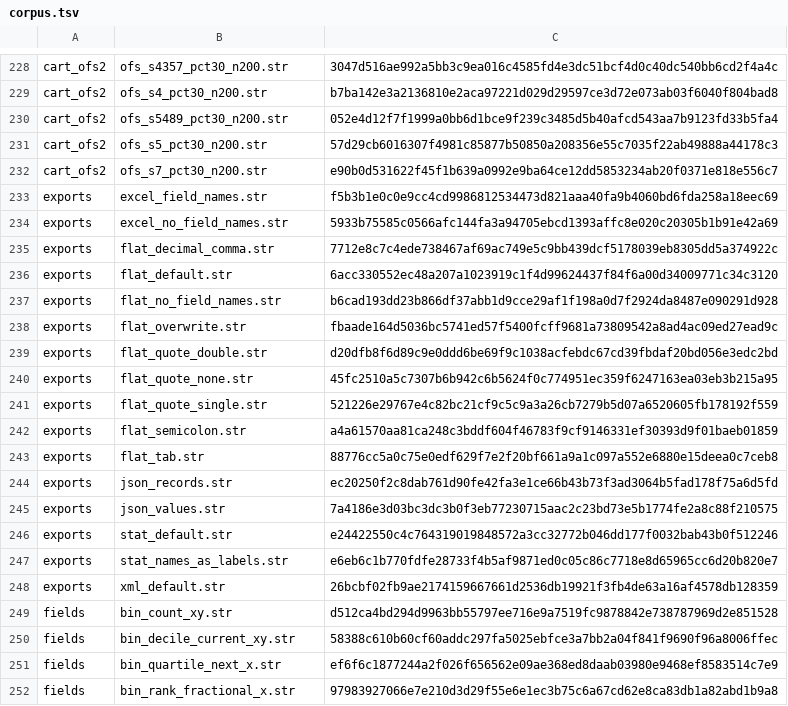
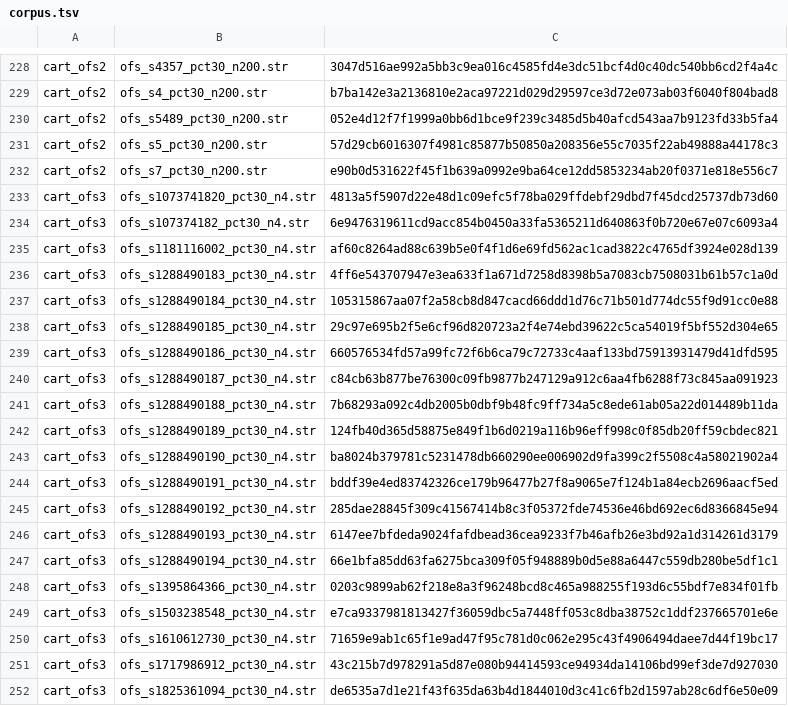
Before and after one commit to witold-andelie/data-mining-software, a TSV file: xtask/corpus.tsv, drawn as a sheet; only a part is shown, gaps mark what is left out; the shorter side is filled out with more unchanged rows; the diff covers the shown part only.

```diff
--- a/xtask/corpus.tsv
+++ b/xtask/corpus.tsv
@@ -232 +232,21 @@ cart_ofs2	ofs_s5_pct30_n200.str	57d29cb6016307f4981c85877b50850a208356e55c7035f2
 cart_ofs2	ofs_s7_pct30_n200.str	e90b0d531622f45f1b639a0992e9ba64ce12dd5853234ab20f0371e818e556c7
+cart_ofs3	ofs_s1073741820_pct30_n4.str	4813a5f5907d22e48d1c09efc5f78ba029ffdebf29dbd7f45dcd25737db73d60
+cart_ofs3	ofs_s107374182_pct30_n4.str	6e9476319611cd9acc854b0450a33fa5365211d640863f0b720e67e07c6093a4
+cart_ofs3	ofs_s1181116002_pct30_n4.str	af60c8264ad88c639b5e0f4f1d6e69fd562ac1cad3822c4765df3924e028d139
+cart_ofs3	ofs_s1288490183_pct30_n4.str	4ff6e543707947e3ea633f1a671d7258d8398b5a7083cb7508031b61b57c1a0d
+cart_ofs3	ofs_s1288490184_pct30_n4.str	105315867aa07f2a58cb8d847cacd66ddd1d76c71b501d774dc55f9d91cc0e88
+cart_ofs3	ofs_s1288490185_pct30_n4.str	29c97e695b2f5e6cf96d820723a2f4e74ebd39622c5ca54019f5bf552d304e65
+cart_ofs3	ofs_s1288490186_pct30_n4.str	660576534fd57a99fc72f6b6ca79c72733c4aaf133bd75913931479d41dfd595
+cart_ofs3	ofs_s1288490187_pct30_n4.str	c84cb63b877be76300c09fb9877b247129a912c6aa4fb6288f73c845aa091923
+cart_ofs3	ofs_s1288490188_pct30_n4.str	7b68293a092c4db2005b0dbf9b48fc9ff734a5c8ede61ab05a22d014489b11da
+cart_ofs3	ofs_s1288490189_pct30_n4.str	124fb40d365d58875e849f1b6d0219a116b96eff998c0f85db20ff59cbdec821
+cart_ofs3	ofs_s1288490190_pct30_n4.str	ba8024b379781c5231478db660290ee006902d9fa399c2f5508c4a58021902a4
+cart_ofs3	ofs_s1288490191_pct30_n4.str	bddf39e4ed83742326ce179b96477b27f8a9065e7f124b1a84ecb2696aacf5ed
+cart_ofs3	ofs_s1288490192_pct30_n4.str	285dae28845f309c41567414b8c3f05372fde74536e46bd692ec6d8366845e94
+cart_ofs3	ofs_s1288490193_pct30_n4.str	6147ee7bfdeda9024fafdbead36cea9233f7b46afb26e3bd92a1d314261d3179
+cart_ofs3	ofs_s1288490194_pct30_n4.str	66e1bfa85dd63fa6275bca309f05f948889b0d5e88a6447c559db280be5df1c1
+cart_ofs3	ofs_s1395864366_pct30_n4.str	0203c9899ab62f218e8a3f96248bcd8c465a988255f193d6c55bdf7e834f01fb
+cart_ofs3	ofs_s1503238548_pct30_n4.str	e7ca9337981813427f36059dbc5a7448ff053c8dba38752c1ddf237665701e6e
+cart_ofs3	ofs_s1610612730_pct30_n4.str	71659e9ab1c65f1e9ad47f95c781d0c062e295c43f4906494daee7d44f19bc17
+cart_ofs3	ofs_s1717986912_pct30_n4.str	43c215b7d978291a5d87e080b94414593ce94934da14106bd99ef3de7d927030
+cart_ofs3	ofs_s1825361094_pct30_n4.str	de6535a7d1e21f43f635da63b4d1844010d3c41c6fb2d1597ab28c6df6e50e09
```
Also changed, not shown: 22 added rows elsewhere in this file, 1 other file.
